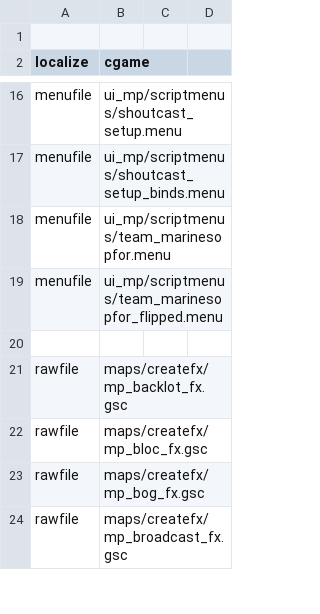
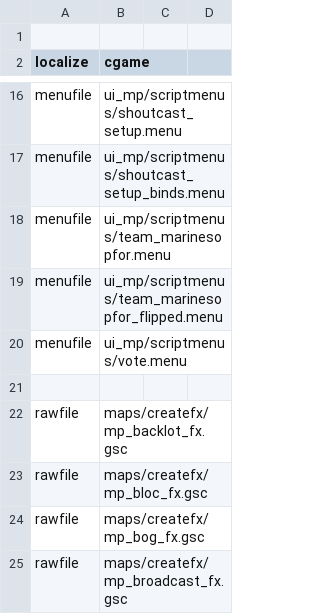
Before and after one commit to MartinKogovsek/promodUntitled, a CSV file: raw-promodUntitled/mod.csv, drawn as a sheet; only a part is shown, gaps mark what is left out; the diff covers the shown part only.

Commit message:
RAW: vote.menu; GSC: _mapvote.gsc
Added mapVote.
Custom map images are set as "white" texture for now, we figure out how to load them.

TODO: blackscreen should be in _common, so there's less code.
(bc is also in strattime, kc)

```diff
--- a/raw-promodUntitled/mod.csv
+++ b/raw-promodUntitled/mod.csv
@@ -19,2 +19,3 @@ menufile,ui_mp/scriptmenus/team_marinesopfor.menu
 menufile,ui_mp/scriptmenus/team_marinesopfor_flipped.menu
+menufile,ui_mp/scriptmenus/vote.menu
 
```
Also changed, not shown: 21 added rows and 1 removed row elsewhere in this file, 15 other files.
